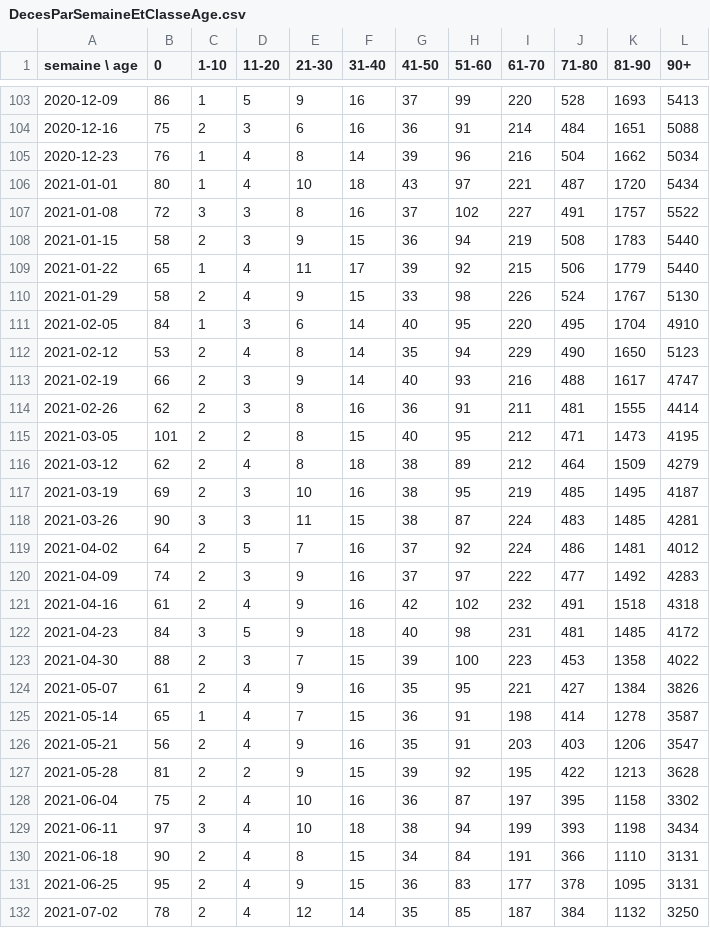
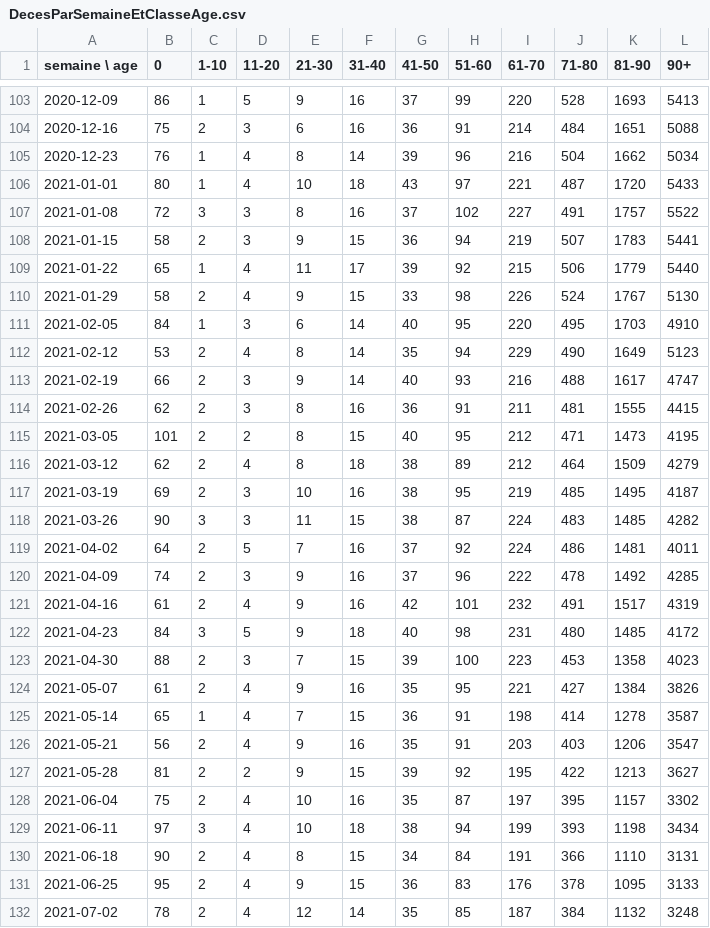
Before and after one commit to kroc702/stats-deces, a CSV file: docs/results/DecesParSemaineEtClasseAge.csv, drawn as a sheet; only a part is shown, gaps mark what is left out; the diff covers the shown part only.

```diff
--- a/docs/results/DecesParSemaineEtClasseAge.csv
+++ b/docs/results/DecesParSemaineEtClasseAge.csv
@@ -105,11 +105,11 @@ semaine \ age;0;1-10;11-20;21-30;31-40;41-50;51-60;61-70;71-80;81-90;90+
 2020-12-23;76;1;4;8;14;39;96;216;504;1662;5034
-2021-01-01;80;1;4;10;18;43;97;221;487;1720;5434
+2021-01-01;80;1;4;10;18;43;97;221;487;1720;5433
 2021-01-08;72;3;3;8;16;37;102;227;491;1757;5522
-2021-01-15;58;2;3;9;15;36;94;219;508;1783;5440
+2021-01-15;58;2;3;9;15;36;94;219;507;1783;5441
 2021-01-22;65;1;4;11;17;39;92;215;506;1779;5440
 2021-01-29;58;2;4;9;15;33;98;226;524;1767;5130
-2021-02-05;84;1;3;6;14;40;95;220;495;1704;4910
-2021-02-12;53;2;4;8;14;35;94;229;490;1650;5123
+2021-02-05;84;1;3;6;14;40;95;220;495;1703;4910
+2021-02-12;53;2;4;8;14;35;94;229;490;1649;5123
 2021-02-19;66;2;3;9;14;40;93;216;488;1617;4747
-2021-02-26;62;2;3;8;16;36;91;211;481;1555;4414
+2021-02-26;62;2;3;8;16;36;91;211;481;1555;4415
 2021-03-05;101;2;2;8;15;40;95;212;471;1473;4195
@@ -117,8 +117,8 @@ semaine \ age;0;1-10;11-20;21-30;31-40;41-50;51-60;61-70;71-80;81-90;90+
 2021-03-19;69;2;3;10;16;38;95;219;485;1495;4187
-2021-03-26;90;3;3;11;15;38;87;224;483;1485;4281
-2021-04-02;64;2;5;7;16;37;92;224;486;1481;4012
-2021-04-09;74;2;3;9;16;37;97;222;477;1492;4283
-2021-04-16;61;2;4;9;16;42;102;232;491;1518;4318
-2021-04-23;84;3;5;9;18;40;98;231;481;1485;4172
-2021-04-30;88;2;3;7;15;39;100;223;453;1358;4022
+2021-03-26;90;3;3;11;15;38;87;224;483;1485;4282
+2021-04-02;64;2;5;7;16;37;92;224;486;1481;4011
+2021-04-09;74;2;3;9;16;37;96;222;478;1492;4285
+2021-04-16;61;2;4;9;16;42;101;232;491;1517;4319
+2021-04-23;84;3;5;9;18;40;98;231;480;1485;4172
+2021-04-30;88;2;3;7;15;39;100;223;453;1358;4023
 2021-05-07;61;2;4;9;16;35;95;221;427;1384;3826
@@ -126,7 +126,7 @@ semaine \ age;0;1-10;11-20;21-30;31-40;41-50;51-60;61-70;71-80;81-90;90+
 2021-05-21;56;2;4;9;16;35;91;203;403;1206;3547
-2021-05-28;81;2;2;9;15;39;92;195;422;1213;3628
-2021-06-04;75;2;4;10;16;36;87;197;395;1158;3302
+2021-05-28;81;2;2;9;15;39;92;195;422;1213;3627
+2021-06-04;75;2;4;10;16;35;87;197;395;1157;3302
 2021-06-11;97;3;4;10;18;38;94;199;393;1198;3434
 2021-06-18;90;2;4;8;15;34;84;191;366;1110;3131
-2021-06-25;95;2;4;9;15;36;83;177;378;1095;3131
-2021-07-02;78;2;4;12;14;35;85;187;384;1132;3250
+2021-06-25;95;2;4;9;15;36;83;176;378;1095;3133
+2021-07-02;78;2;4;12;14;35;85;187;384;1132;3248
```
Also changed, not shown: 130 edited cells elsewhere in this file, docs/results/DecesParAge.csv, docs/results/DecesParSemaine.csv, 1 other file.
